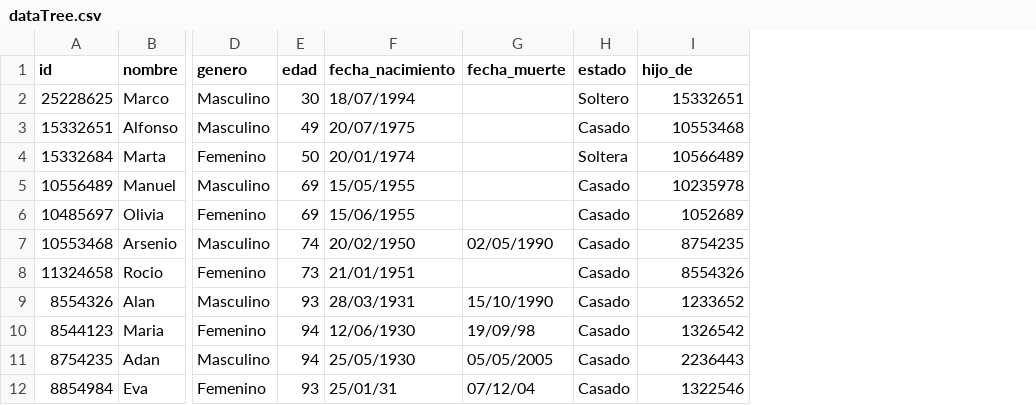
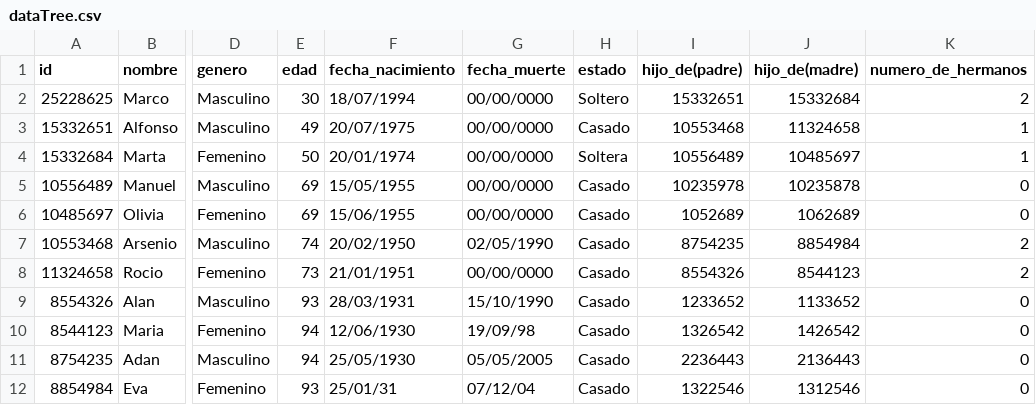
Before and after one commit to arrias24/Arbol-Familiar, a CSV file: assets/dataTree.csv, drawn as a sheet; only a part is shown, gaps mark what is left out; the diff names each change by its address in the sheet, - before the commit and + after, or states it on an @@ line.

```diff
--- a/assets/dataTree.csv
+++ b/assets/dataTree.csv
+column J (hijo_de(madre)), rows 2-12: 15332684 | 11324658 | 10485697 | 10235878 | 1062689 | 8854984 | 8544123 | 1133652 | 1426542 | 2136443 | 1312546
+column K (numero_de_hermanos), rows 2-12: 2 | 1 | 1 | 0 | 0 | 2 | 2 | 0 | 0 | 0 | 0
-I1: hijo_de
+I1: hijo_de(padre)
-G2:G6 (fecha_muerte): (empty)
+G2:G6 (fecha_muerte): 00/00/0000
-I4 (hijo_de(padre)): 10566489
+I4 (hijo_de(padre)): 10556489
-G8 (fecha_muerte): (empty)
+G8 (fecha_muerte): 00/00/0000
```
Also changed, not shown: assets/dataBrothers.csv, 1 other file.
